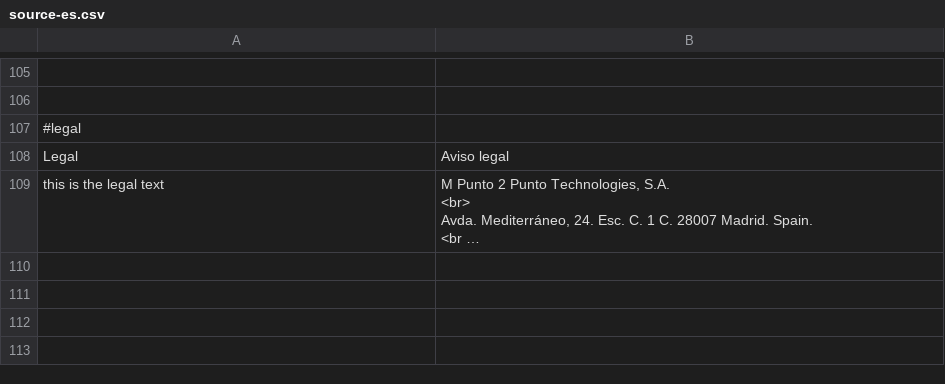
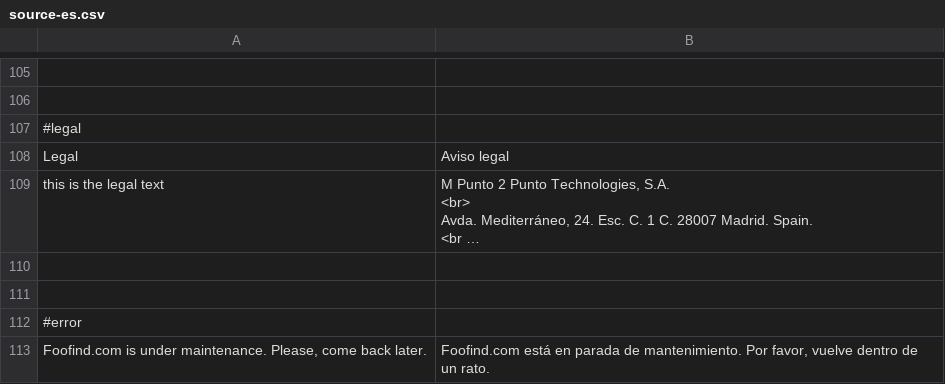
Before and after one commit to Weej1/foofind, a CSV file: application/lang/source-es.csv, drawn as a sheet; only a part is shown, gaps mark what is left out; long unchanged cells end in …; the diff names each change by its address in the sheet, - before the commit and + after, or states it on an @@ line.

Commit message:
changed 500 and 404 errors

```diff
--- a/application/lang/source-es.csv
+++ b/application/lang/source-es.csv
+row 110: (empty)
+row 111: (empty)
+row 112: #error
+row 113: Foofind.com is under maintenance. Please, come back later. | Foofind.com está en parada de mantenimiento. Por favor, vuelve dentro de un rato.
```
Also changed, not shown: 2 other files.
